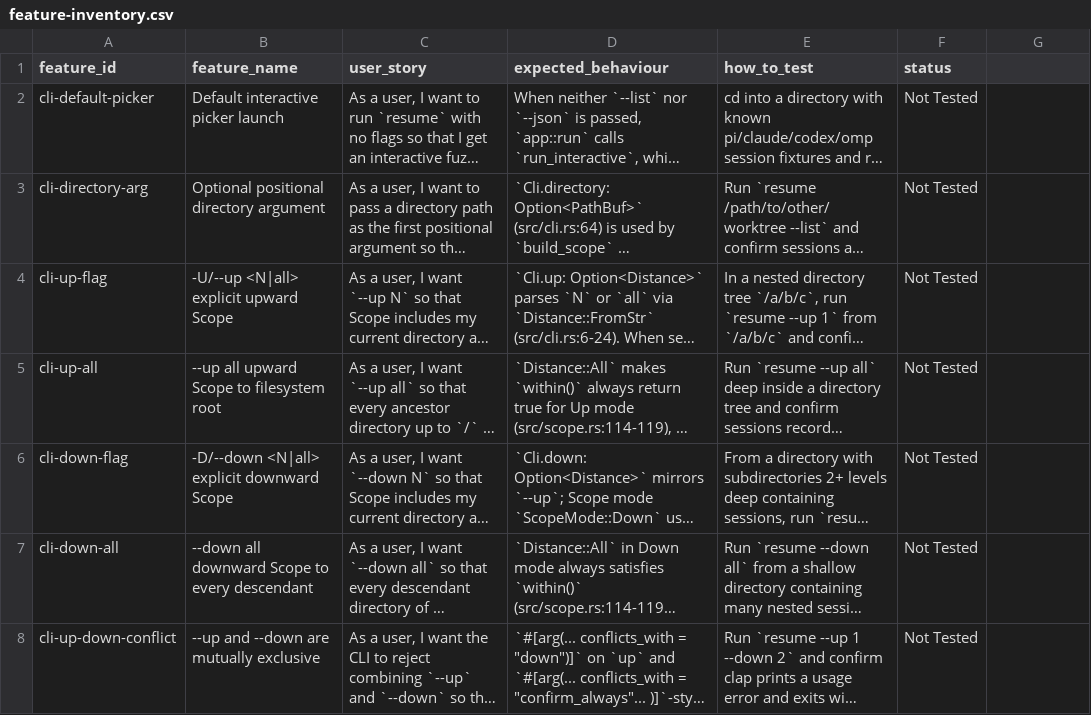
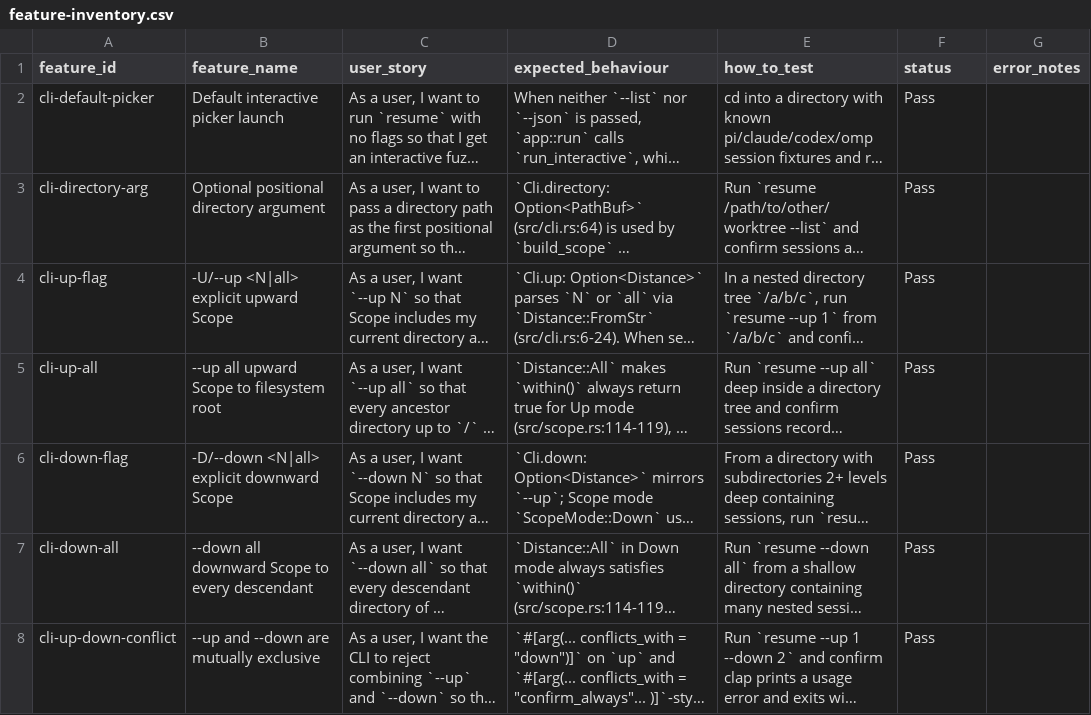
Before and after one commit to luw2007/resume, a CSV file: docs/qa/feature-inventory.csv, drawn as a sheet; only a part is shown; long unchanged cells end in …; the diff covers the shown part only; the diff names each change by its address in the sheet, - before the commit and + after, or states it on an @@ line.

```diff
--- a/docs/qa/feature-inventory.csv
+++ b/docs/qa/feature-inventory.csv
-G1: (empty)
+G1: error_notes
-F2:F8 (status): Not Tested
+F2:F8 (status): Pass
```
Also changed, not shown: 167 edited cells elsewhere in this file.
